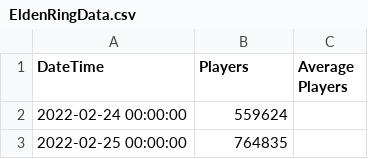
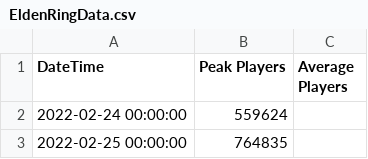
Before and after one commit to Dobit25/time_series_project, a CSV file: data/raw/EldenRingData.csv, drawn as a sheet; only a part is shown.

```diff
--- a/data/raw/EldenRingData.csv
+++ b/data/raw/EldenRingData.csv
@@ -1,2 +1,2 @@
-"DateTime";"Players";"Average Players"
+"DateTime";"Peak Players";"Average Players"
 "2022-02-24 00:00:00";559624;
```
Also changed, not shown: data/raw/ReadyorNotData.csv, 15 other files.
